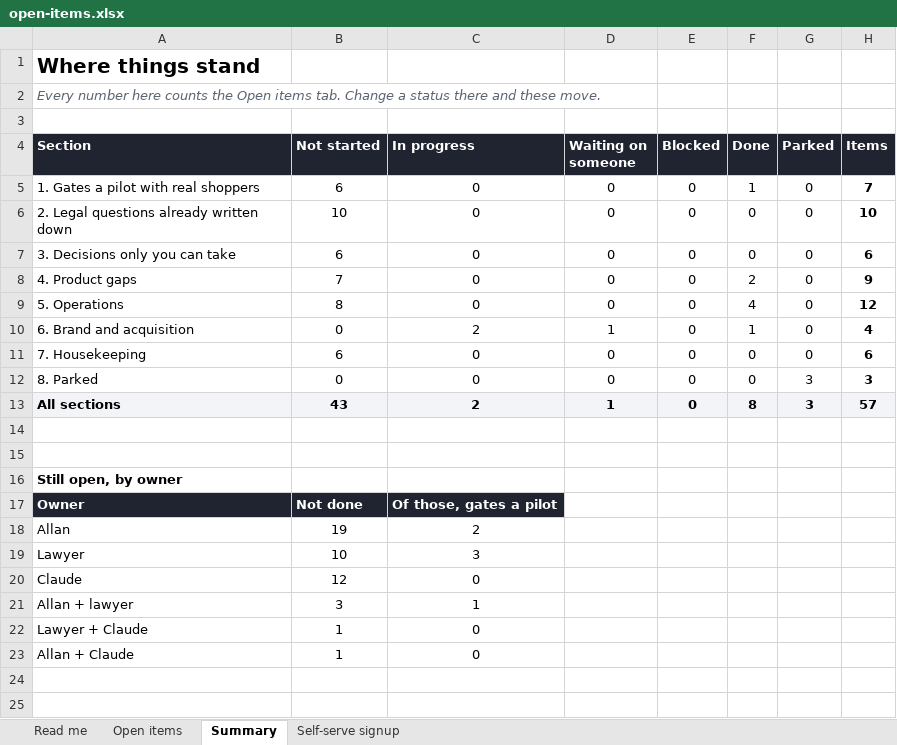
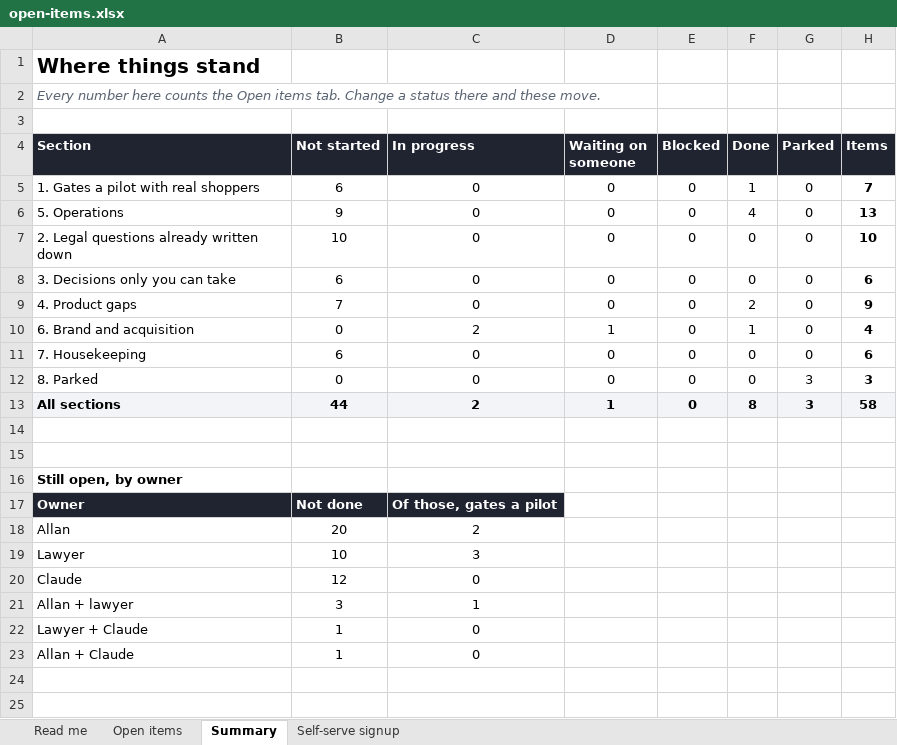
Before and after one commit to AllanSlow2020/Qumo, an Excel workbook: docs/open-items.xlsx, sheet Summary, drawn as a sheet; only a part is shown; values as stored, in another font and other column widths than the file's, no borders; removed rows and columns are numbered as before the commit, all else as after; the diff names each change by its address in the sheet, - before the commit and + after, or states it on an @@ line.

```diff
--- a/docs/open-items.xlsx (sheet Summary)
+++ b/docs/open-items.xlsx (sheet Summary)
+row 6: 5. Operations | 9 | 0 | 0 | 0 | 4 | 0 | 13
-row 9: 5. Operations | 8 | 0 | 0 | 0 | 4 | 0 | 12
-B13 (Not started): 43
+B13 (Not started): 44
-H13 (Items): 57
+H13 (Items): 58
-B18 (Not started): 19
+B18 (Not started): 20
```
Also changed, not shown: sheet Open items, formulas that keep their value, 2 other files.
